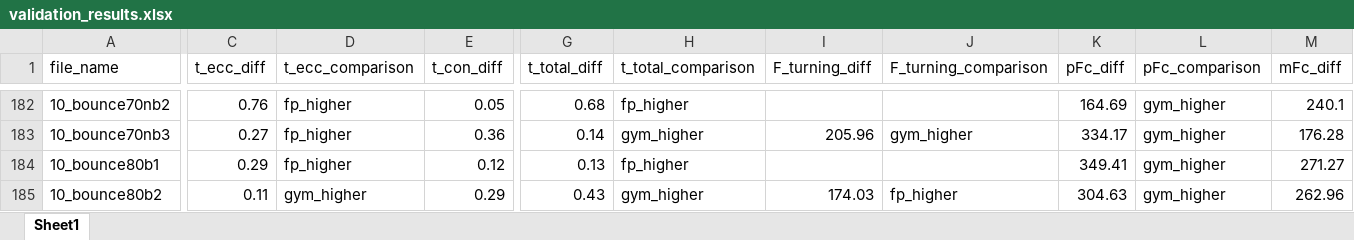
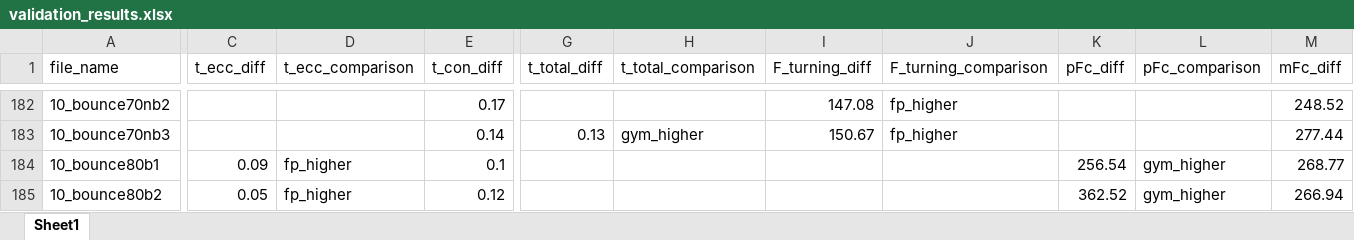
Before and after one commit to loieboi/BounceInsight, an Excel workbook: validation/validation_results.xlsx, sheet Sheet1, drawn as a sheet; only a part is shown, gaps mark what is left out; values as stored, in another font and other column widths than the file's, no cell formats; the diff covers the shown part only; the diff names each change by its address in the sheet, - before the commit and + after, or states it on an @@ line.

```diff
--- a/validation/validation_results.xlsx (sheet Sheet1)
+++ b/validation/validation_results.xlsx (sheet Sheet1)
-C182 (t_ecc_diff): 0.76
+C182 (t_ecc_diff): (empty)
-D182:D183 (t_ecc_comparison): fp_higher
+D182:D183 (t_ecc_comparison): (empty)
-E182 (t_con_diff): 0.05
+E182 (t_con_diff): 0.17
-G182 (t_total_diff): 0.68
+G182 (t_total_diff): (empty)
-H182 (t_total_comparison): fp_higher
+H182 (t_total_comparison): (empty)
-I182 (F_turning_diff): (empty)
+I182 (F_turning_diff): 147.08
-J182 (F_turning_comparison): (empty)
+J182 (F_turning_comparison): fp_higher
-K182 (pFc_diff): 164.69
+K182 (pFc_diff): (empty)
-L182:L183 (pFc_comparison): gym_higher
+L182:L183 (pFc_comparison): (empty)
-M182 (mFc_diff): 240.1
+M182 (mFc_diff): 248.52
-C183 (t_ecc_diff): 0.27
+C183 (t_ecc_diff): (empty)
-E183 (t_con_diff): 0.36
+E183 (t_con_diff): 0.14
-G183 (t_total_diff): 0.14
+G183 (t_total_diff): 0.13
-I183 (F_turning_diff): 205.96
+I183 (F_turning_diff): 150.67
-J183 (F_turning_comparison): gym_higher
+J183 (F_turning_comparison): fp_higher
-K183 (pFc_diff): 334.17
+K183 (pFc_diff): (empty)
-M183 (mFc_diff): 176.28
+M183 (mFc_diff): 277.44
-C184 (t_ecc_diff): 0.29
+C184 (t_ecc_diff): 0.09
-E184 (t_con_diff): 0.12
+E184 (t_con_diff): 0.1
-G184 (t_total_diff): 0.13
+G184 (t_total_diff): (empty)
-H184 (t_total_comparison): fp_higher
+H184 (t_total_comparison): (empty)
-K184 (pFc_diff): 349.41
+K184 (pFc_diff): 256.54
-M184 (mFc_diff): 271.27
+M184 (mFc_diff): 268.77
-C185 (t_ecc_diff): 0.11
+C185 (t_ecc_diff): 0.05
-D185 (t_ecc_comparison): gym_higher
+D185 (t_ecc_comparison): fp_higher
-E185 (t_con_diff): 0.29
+E185 (t_con_diff): 0.12
-G185 (t_total_diff): 0.43
+G185 (t_total_diff): (empty)
-H185 (t_total_comparison): gym_higher
+H185 (t_total_comparison): (empty)
-I185 (F_turning_diff): 174.03
+I185 (F_turning_diff): (empty)
-J185 (F_turning_comparison): fp_higher
+J185 (F_turning_comparison): (empty)
-K185 (pFc_diff): 304.63
+K185 (pFc_diff): 362.52
-M185 (mFc_diff): 262.96
+M185 (mFc_diff): 266.94
```
Also changed, not shown: 3 added rows, 1 removed row and 239 edited cells elsewhere in this sheet, cell formats, 16 other files.
